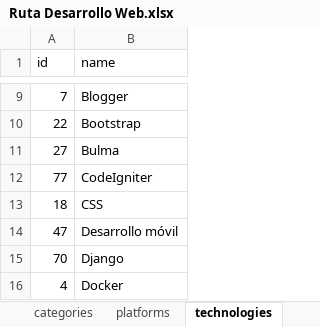
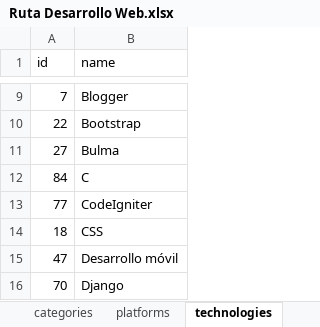
Before and after one commit to petrix12/cvpetrix2022, an Excel workbook: 00soportes/Ruta Desarrollo Web.xlsx, sheet technologies, drawn as a sheet; only a part is shown, gaps mark what is left out; the shorter side is filled out with more unchanged rows; values as stored, in another font and other column widths than the file's, no borders; conditional formats and table styles not drawn; the diff names each change by its address in the sheet, - before the commit and + after, or states it on an @@ line.

```diff
--- a/00soportes/Ruta Desarrollo Web.xlsx (sheet technologies)
+++ b/00soportes/Ruta Desarrollo Web.xlsx (sheet technologies)
+row 12: 84 | C
```
Also changed, not shown: sheet courses, sheet Dashboard, sheet instructores, hidden cells, charts or pictures, 00soportes/Tiempos.xlsx, 2 other files.
